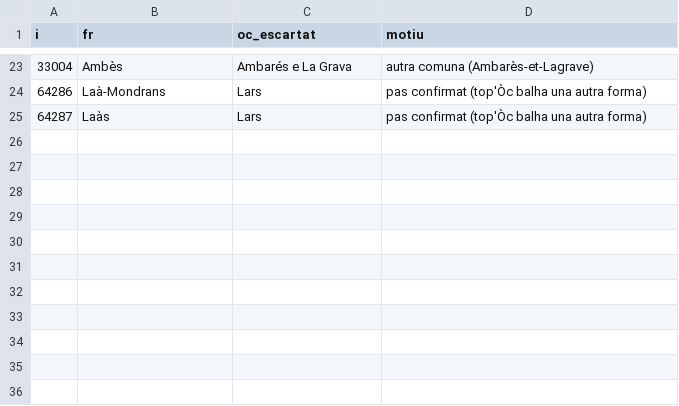
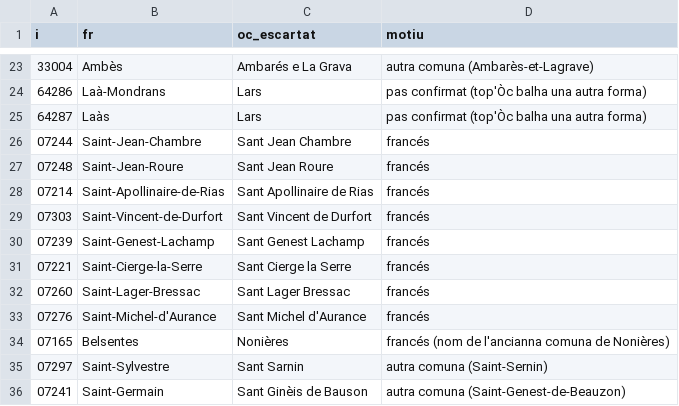
Before and after one commit to Guilh69/Lo-Ligam, a CSV file: SIG/comunas/noms-escartats.csv, drawn as a sheet; only a part is shown, gaps mark what is left out; the diff names each change by its address in the sheet, - before the commit and + after, or states it on an @@ line.

```diff
--- a/SIG/comunas/noms-escartats.csv
+++ b/SIG/comunas/noms-escartats.csv
+row 26: 07244 | Saint-Jean-Chambre | Sant Jean Chambre | francés
+row 27: 07248 | Saint-Jean-Roure | Sant Jean Roure | francés
+row 28: 07214 | Saint-Apollinaire-de-Rias | Sant Apollinaire de Rias | francés
+row 29: 07303 | Saint-Vincent-de-Durfort | Sant Vincent de Durfort | francés
+row 30: 07239 | Saint-Genest-Lachamp | Sant Genest Lachamp | francés
+row 31: 07221 | Saint-Cierge-la-Serre | Sant Cierge la Serre | francés
+row 32: 07260 | Saint-Lager-Bressac | Sant Lager Bressac | francés
+row 33: 07276 | Saint-Michel-d'Aurance | Sant Michel d'Aurance | francés
+row 34: 07165 | Belsentes | Nonières | francés (nom de l'ancianna comuna de Nonières)
+row 35: 07297 | Saint-Sylvestre | Sant Sarnin | autra comuna (Saint-Sernin)
+row 36: 07241 | Saint-Germain | Sant Ginèis de Bauson | autra comuna (Saint-Genest-de-Beauzon)
```
Also changed, not shown: 2 other files.
